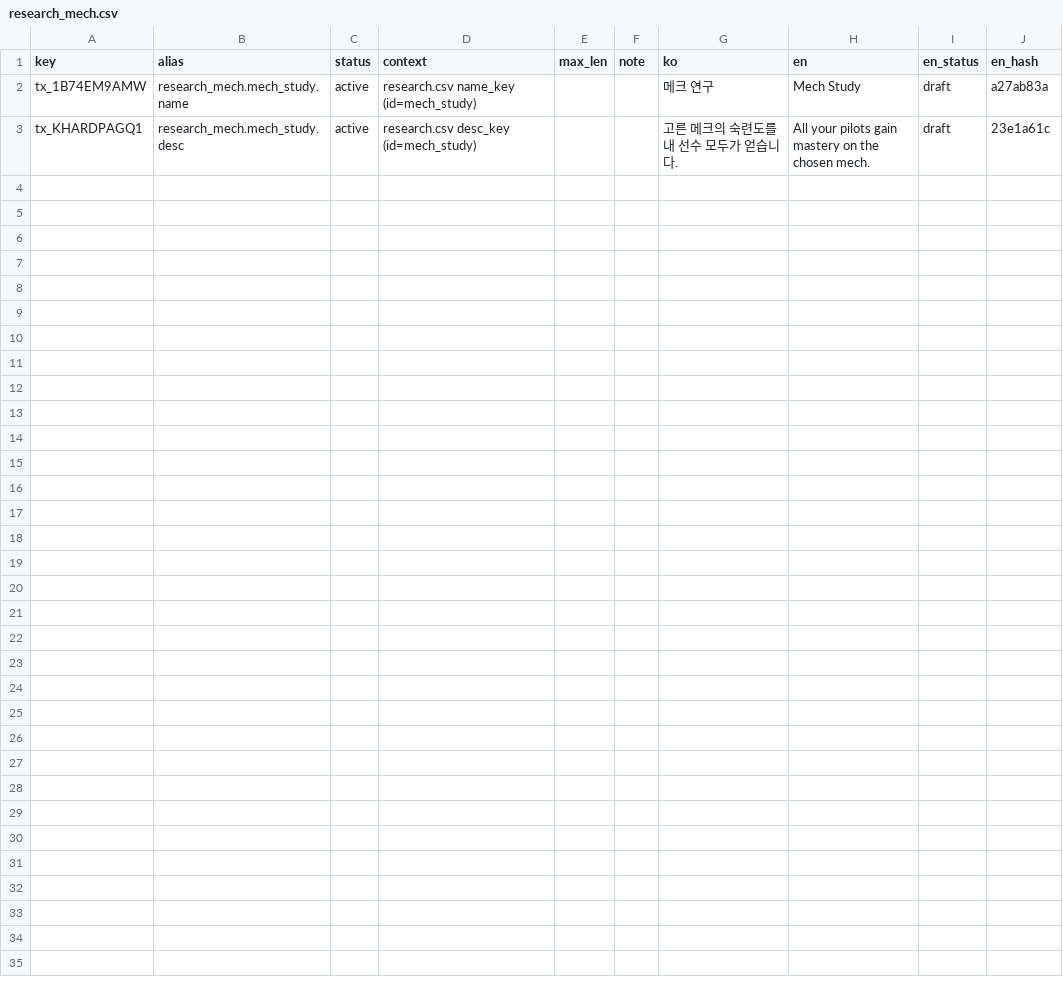
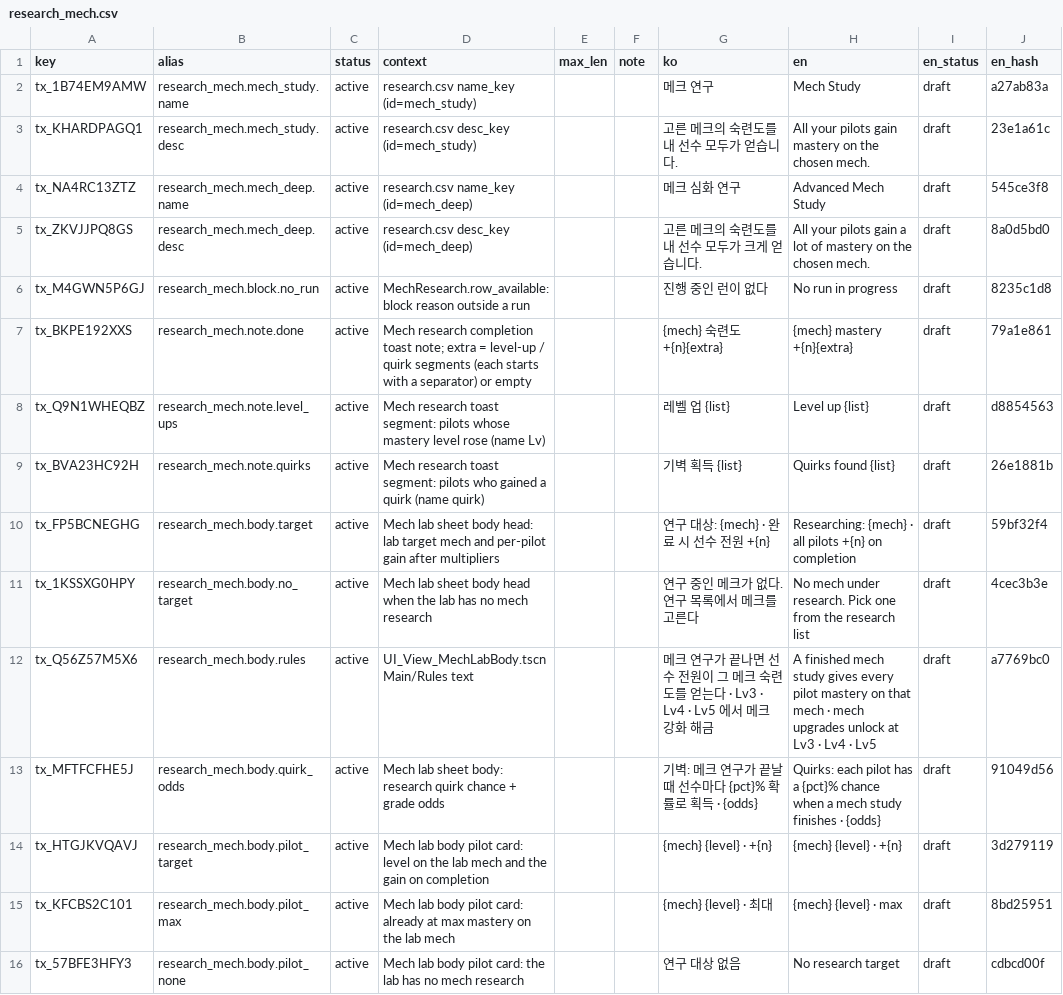
Before and after one commit to toniqat/esports-manager, a CSV file: data/l10n/src/research_mech.csv, drawn as a sheet.

```diff
--- a/data/l10n/src/research_mech.csv
+++ b/data/l10n/src/research_mech.csv
@@ -3 +3,14 @@ tx_1B74EM9AMW,research_mech.mech_study.name,active,research.csv name_key (id=mec
 tx_KHARDPAGQ1,research_mech.mech_study.desc,active,research.csv desc_key (id=mech_study),,,고른 메크의 숙련도를 내 선수 모두가 얻습니다.,All your pilots gain mastery on the chosen mech.,draft,23e1a61c
+tx_NA4RC13ZTZ,research_mech.mech_deep.name,active,research.csv name_key (id=mech_deep),,,메크 심화 연구,Advanced Mech Study,draft,545ce3f8
+tx_ZKVJJPQ8GS,research_mech.mech_deep.desc,active,research.csv desc_key (id=mech_deep),,,고른 메크의 숙련도를 내 선수 모두가 크게 얻습니다.,All your pilots gain a lot of mastery on the chosen mech.,draft,8a0d5bd0
+tx_M4GWN5P6GJ,research_mech.block.no_run,active,MechResearch.row_available: block reason outside a run,,,진행 중인 런이 없다,No run in progress,draft,8235c1d8
+tx_BKPE192XXS,research_mech.note.done,active,Mech research completion toast note; extra = level-up / quirk segments (each starts with a separator) or empty,,,{mech} 숙련도 +{n}{extra},{mech} mastery +{n}{extra},draft,79a1e861
+tx_Q9N1WHEQBZ,research_mech.note.level_ups,active,Mech research toast segment: pilots whose mastery level rose (name Lv),,,레벨 업 {list},Level up {list},draft,d8854563
+tx_BVA23HC92H,research_mech.note.quirks,active,Mech research toast segment: pilots who gained a quirk (name quirk),,,기벽 획득 {list},Quirks found {list},draft,26e1881b
+tx_FP5BCNEGHG,research_mech.body.target,active,Mech lab sheet body head: lab target mech and per-pilot gain after multipliers,,,연구 대상: {mech}  ·  완료 시 선수 전원 +{n},Researching: {mech}  ·  all pilots +{n} on completion,draft,59bf32f4
+tx_1KSSXG0HPY,research_mech.body.no_target,active,Mech lab sheet body head when the lab has no mech research,,,연구 중인 메크가 없다. 연구 목록에서 메크를 고른다,No mech under research. Pick one from the research list,draft,4cec3b3e
+tx_Q56Z57M5X6,research_mech.body.rules,active,UI_View_MechLabBody.tscn Main/Rules text,,,메크 연구가 끝나면 선수 전원이 그 메크 숙련도를 얻는다  ·  Lv3 · Lv4 · Lv5 에서 메크 강화 해금,A finished mech study gives every pilot mastery on that mech  ·  mech upgrades unlock at Lv3 · Lv4 · Lv5,draft,a7769bc0
+tx_MFTFCFHE5J,research_mech.body.quirk_odds,active,Mech lab sheet body: research quirk chance + grade odds,,,기벽: 메크 연구가 끝날 때 선수마다 {pct}% 확률로 획득  ·  {odds},Quirks: each pilot has a {pct}% chance when a mech study finishes  ·  {odds},draft,91049d56
+tx_HTGJKVQAVJ,research_mech.body.pilot_target,active,Mech lab body pilot card: level on the lab mech and the gain on completion,,,{mech} {level}  ·  +{n},{mech} {level}  ·  +{n},draft,3d279119
+tx_KFCBS2C101,research_mech.body.pilot_max,active,Mech lab body pilot card: already at max mastery on the lab mech,,,{mech} {level}  ·  최대,{mech} {level}  ·  max,draft,8bd25951
+tx_57BFE3HFY3,research_mech.body.pilot_none,active,Mech lab body pilot card: the lab has no mech research,,,연구 대상 없음,No research target,draft,cdbcd00f
```
Also changed, not shown: data/csv/const.csv, data/csv/research.csv, 25 other files.
